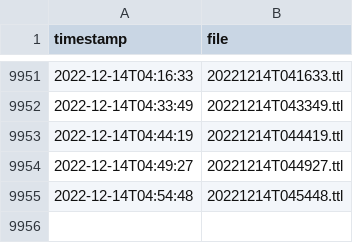
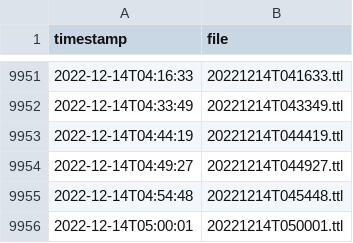
Before and after one commit to bavverst/Blue-Bike-to-Linked-GBFS, a CSV file: list.csv, drawn as a sheet; only a part is shown, gaps mark what is left out.

```diff
--- a/list.csv
+++ b/list.csv
@@ -9955 +9955,2 @@ timestamp,file
 2022-12-14T04:54:48,20221214T045448.ttl
+2022-12-14T05:00:01,20221214T050001.ttl
```
Also changed, not shown: 2 other files.
